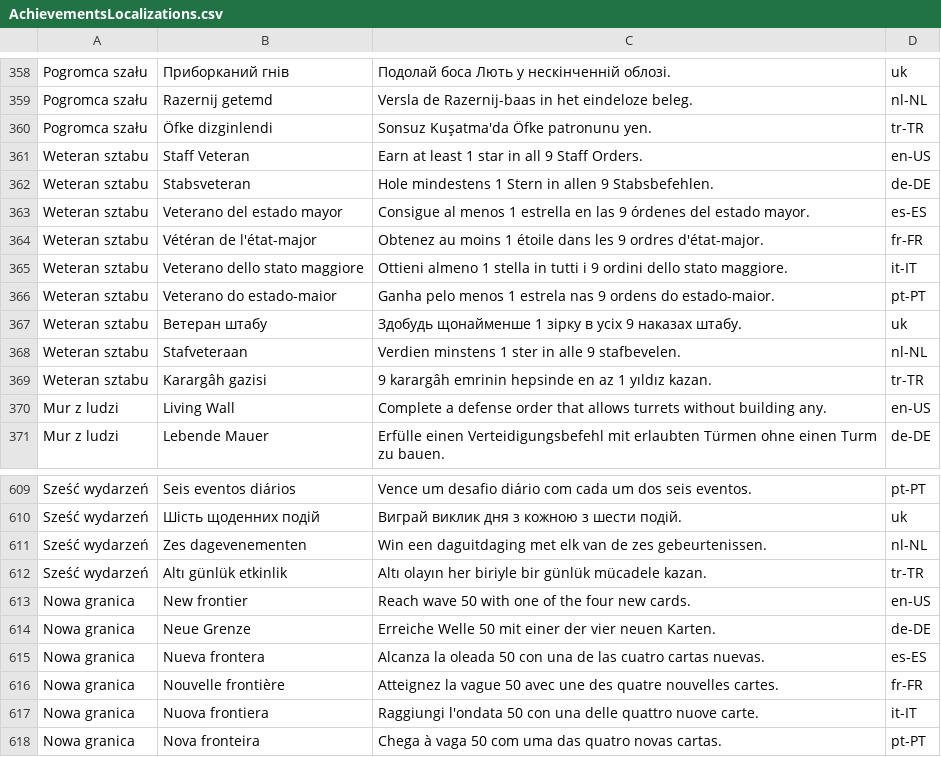
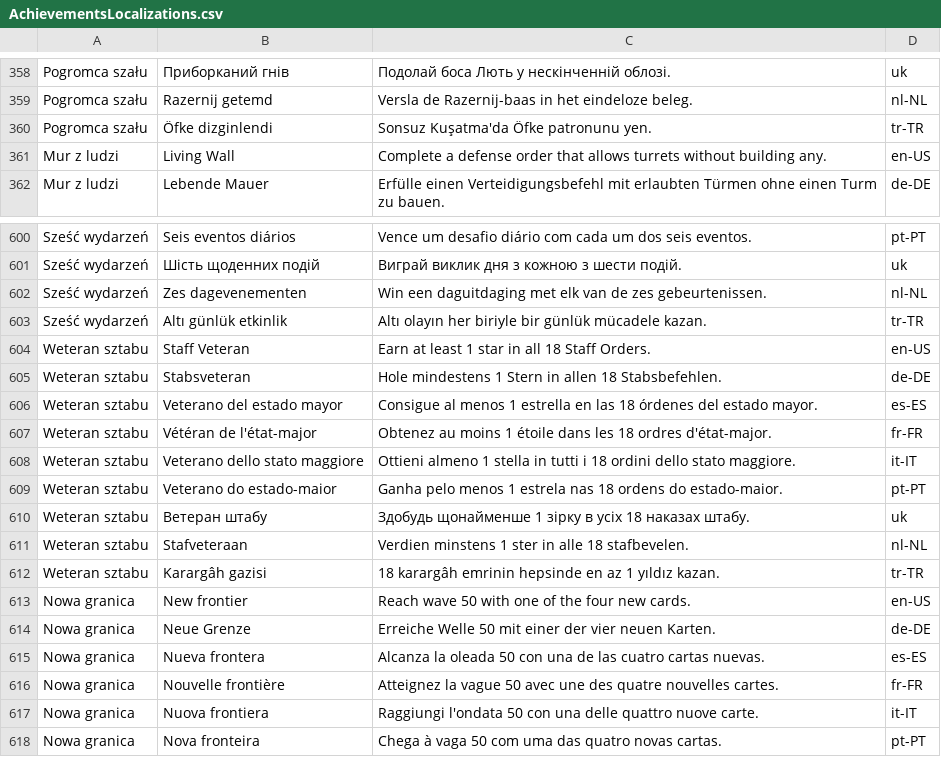
Before and after one commit to woogitsugames/Century-war, a CSV file: docs/store/pgs_import/AchievementsLocalizations.csv, drawn as a sheet; only a part is shown, gaps mark what is left out; removed rows and columns are numbered as before the commit, all else as after; the diff covers the shown part only; the diff names each change by its address in the sheet, - before the commit and + after, or states it on an @@ line.

```diff
--- a/docs/store/pgs_import/AchievementsLocalizations.csv
+++ b/docs/store/pgs_import/AchievementsLocalizations.csv
-row 361: Weteran sztabu | Staff Veteran | Earn at least 1 star in all 9 Staff Orders. | en-US
-row 362: Weteran sztabu | Stabsveteran | Hole mindestens 1 Stern in allen 9 Stabsbefehlen. | de-DE
-row 363: Weteran sztabu | Veterano del estado mayor | Consigue al menos 1 estrella en las 9 órdenes del estado mayor. | es-ES
-row 364: Weteran sztabu | Vétéran de l'état-major | Obtenez au moins 1 étoile dans les 9 ordres d'état-major. | fr-FR
-row 365: Weteran sztabu | Veterano dello stato maggiore | Ottieni almeno 1 stella in tutti i 9 ordini dello stato maggiore. | it-IT
-row 366: Weteran sztabu | Veterano do estado-maior | Ganha pelo menos 1 estrela nas 9 ordens do estado-maior. | pt-PT
-row 367: Weteran sztabu | Ветеран штабу | Здобудь щонайменше 1 зірку в усіх 9 наказах штабу. | uk
-row 368: Weteran sztabu | Stafveteraan | Verdien minstens 1 ster in alle 9 stafbevelen. | nl-NL
-row 369: Weteran sztabu | Karargâh gazisi | 9 karargâh emrinin hepsinde en az 1 yıldız kazan. | tr-TR
+row 604: Weteran sztabu | Staff Veteran | Earn at least 1 star in all 18 Staff Orders. | en-US
+row 605: Weteran sztabu | Stabsveteran | Hole mindestens 1 Stern in allen 18 Stabsbefehlen. | de-DE
+row 606: Weteran sztabu | Veterano del estado mayor | Consigue al menos 1 estrella en las 18 órdenes del estado mayor. | es-ES
+row 607: Weteran sztabu | Vétéran de l'état-major | Obtenez au moins 1 étoile dans les 18 ordres d'état-major. | fr-FR
+row 608: Weteran sztabu | Veterano dello stato maggiore | Ottieni almeno 1 stella in tutti i 18 ordini dello stato maggiore. | it-IT
+row 609: Weteran sztabu | Veterano do estado-maior | Ganha pelo menos 1 estrela nas 18 ordens do estado-maior. | pt-PT
+row 610: Weteran sztabu | Ветеран штабу | Здобудь щонайменше 1 зірку в усіх 18 наказах штабу. | uk
+row 611: Weteran sztabu | Stafveteraan | Verdien minstens 1 ster in alle 18 stafbevelen. | nl-NL
+row 612: Weteran sztabu | Karargâh gazisi | 18 karargâh emrinin hepsinde en az 1 yıldız kazan. | tr-TR
```
Also changed, not shown: 9 added rows and 9 removed rows elsewhere in this file, docs/store/pgs_import/AchievementsMetadata.csv, docs/store/play_games_sheet.csv, 7 other files.
